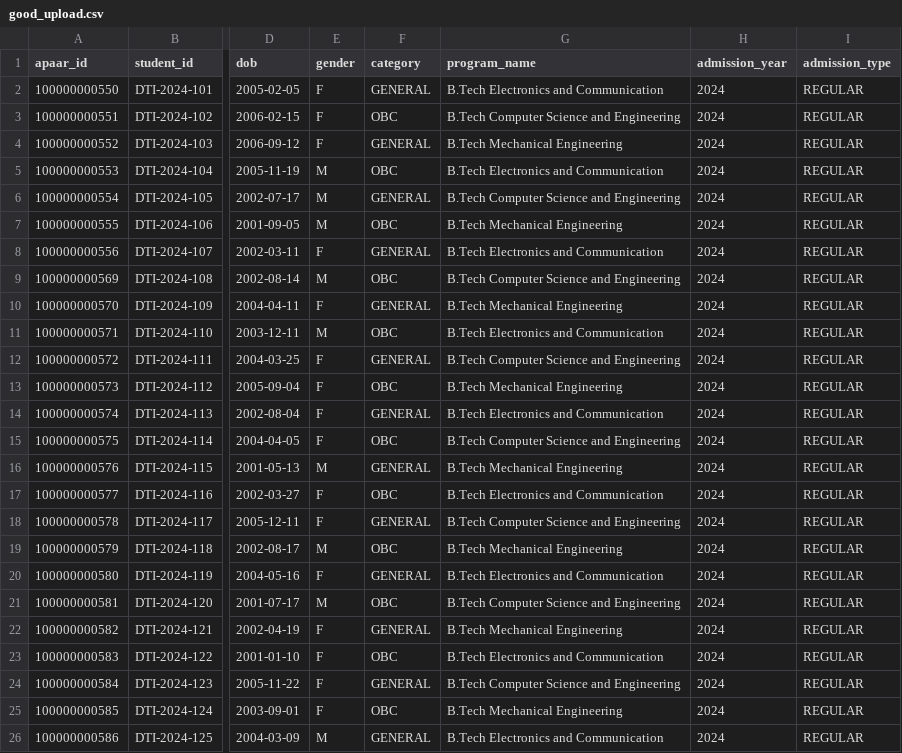
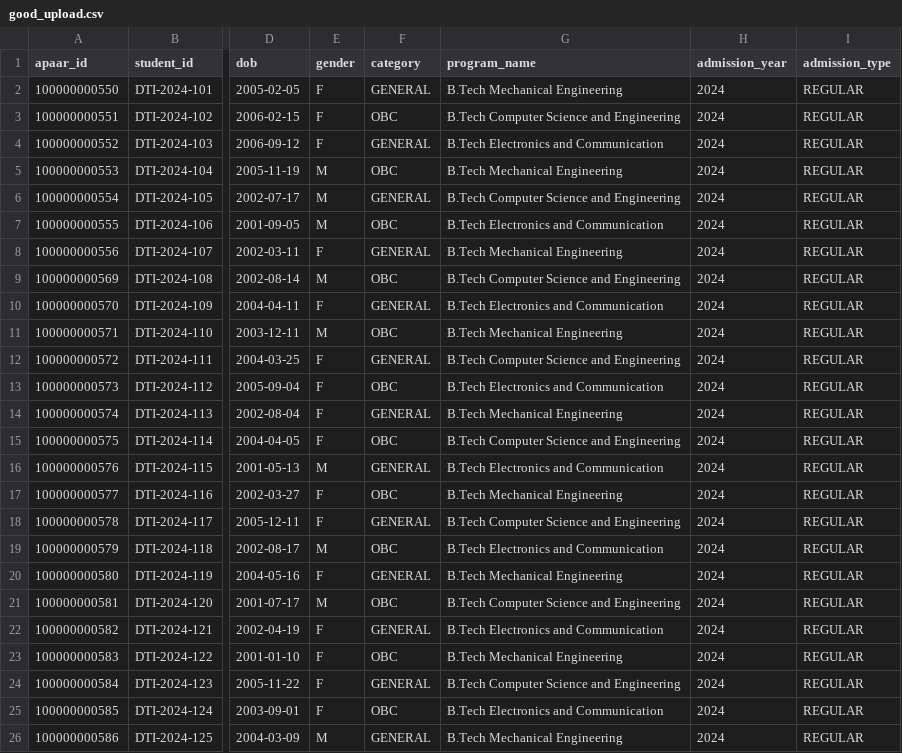
Before and after one commit to KBALAJI-hub/apaar-sih, a CSV file: sample_data/good_upload.csv, drawn as a sheet; only a part is shown, gaps mark what is left out; the diff names each change by its address in the sheet, - before the commit and + after, or states it on an @@ line.

```diff
--- a/sample_data/good_upload.csv
+++ b/sample_data/good_upload.csv
-G2 (program_name): B.Tech Electronics and Communication
+G2 (program_name): B.Tech Mechanical Engineering
-G4 (program_name): B.Tech Mechanical Engineering
+G4 (program_name): B.Tech Electronics and Communication
-G5 (program_name): B.Tech Electronics and Communication
+G5 (program_name): B.Tech Mechanical Engineering
-G7 (program_name): B.Tech Mechanical Engineering
+G7 (program_name): B.Tech Electronics and Communication
-G8 (program_name): B.Tech Electronics and Communication
+G8 (program_name): B.Tech Mechanical Engineering
-G10 (program_name): B.Tech Mechanical Engineering
+G10 (program_name): B.Tech Electronics and Communication
-G11 (program_name): B.Tech Electronics and Communication
+G11 (program_name): B.Tech Mechanical Engineering
-G13 (program_name): B.Tech Mechanical Engineering
+G13 (program_name): B.Tech Electronics and Communication
-G14 (program_name): B.Tech Electronics and Communication
+G14 (program_name): B.Tech Mechanical Engineering
-G16 (program_name): B.Tech Mechanical Engineering
+G16 (program_name): B.Tech Electronics and Communication
-G17 (program_name): B.Tech Electronics and Communication
+G17 (program_name): B.Tech Mechanical Engineering
-G19 (program_name): B.Tech Mechanical Engineering
+G19 (program_name): B.Tech Electronics and Communication
-G20 (program_name): B.Tech Electronics and Communication
+G20 (program_name): B.Tech Mechanical Engineering
-G22 (program_name): B.Tech Mechanical Engineering
+G22 (program_name): B.Tech Electronics and Communication
-G23 (program_name): B.Tech Electronics and Communication
+G23 (program_name): B.Tech Mechanical Engineering
-G25 (program_name): B.Tech Mechanical Engineering
+G25 (program_name): B.Tech Electronics and Communication
-G26 (program_name): B.Tech Electronics and Communication
+G26 (program_name): B.Tech Mechanical Engineering
```
Also changed, not shown: sample_data/bad_upload.csv, sample_data/cross_dup.csv, 2 other files.
